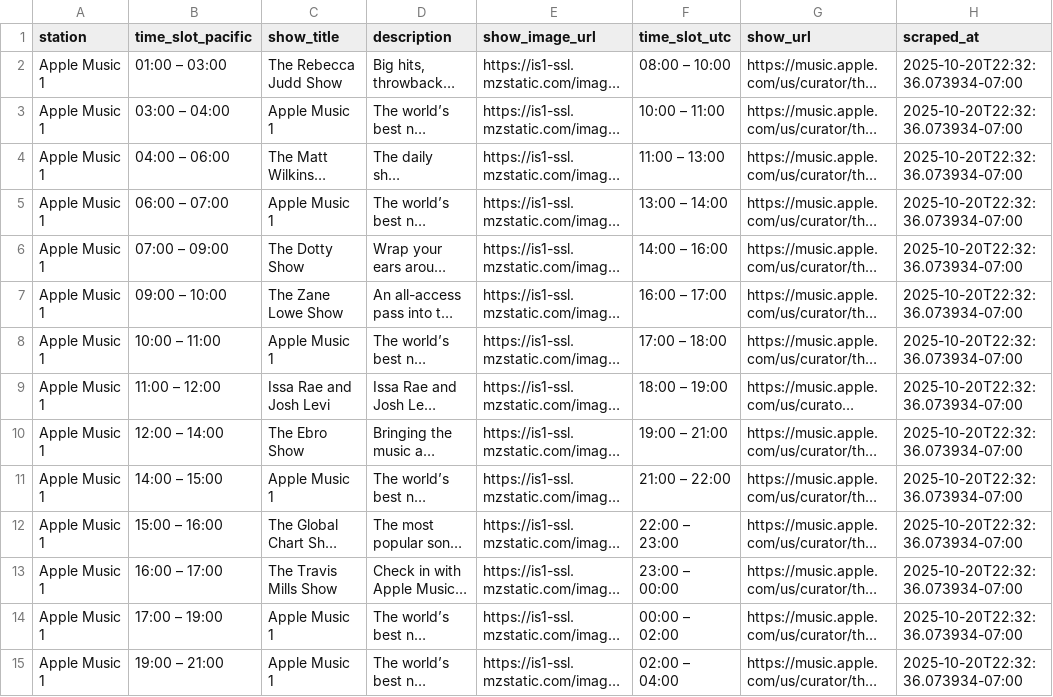
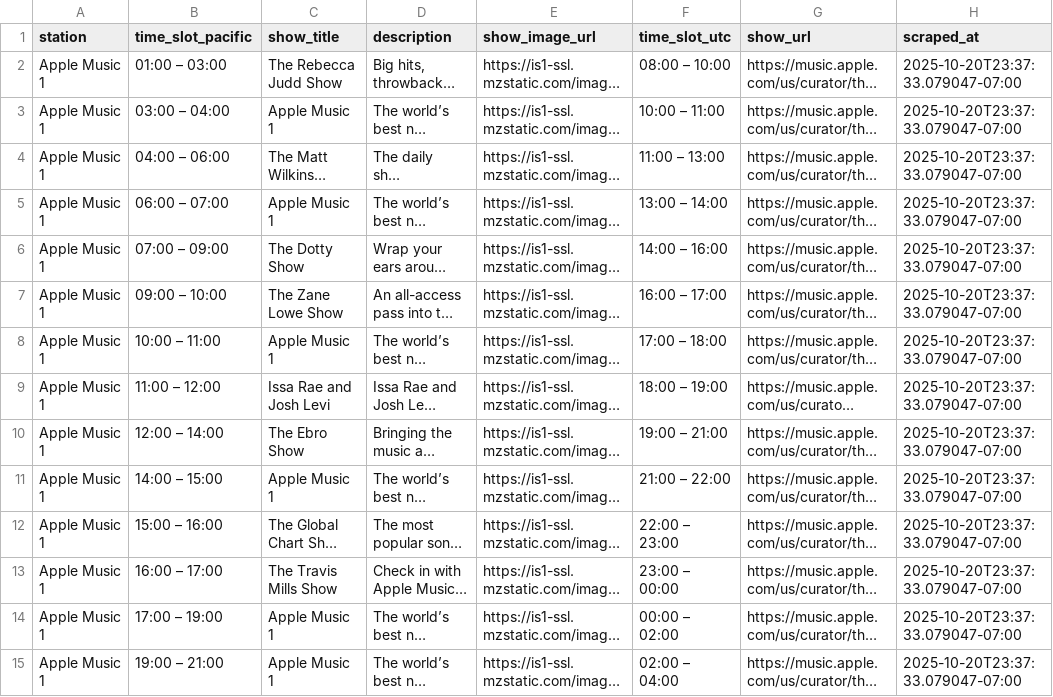
Before and after one commit to keithah/apple-music-schedule-scraper, a CSV file: apple_music_schedule.csv, drawn as a sheet; only a part is shown; long unchanged cells end in …; the diff covers the shown part only; the diff names each change by its address in the sheet, - before the commit and + after, or states it on an @@ line.

```diff
--- a/apple_music_schedule.csv
+++ b/apple_music_schedule.csv
-H2:H15 (scraped_at): 2025-10-20T22:32:36.073934-07:00
+H2:H15 (scraped_at): 2025-10-20T23:37:33.079047-07:00
```
Also changed, not shown: 101 edited cells elsewhere in this file, 1 other file.
